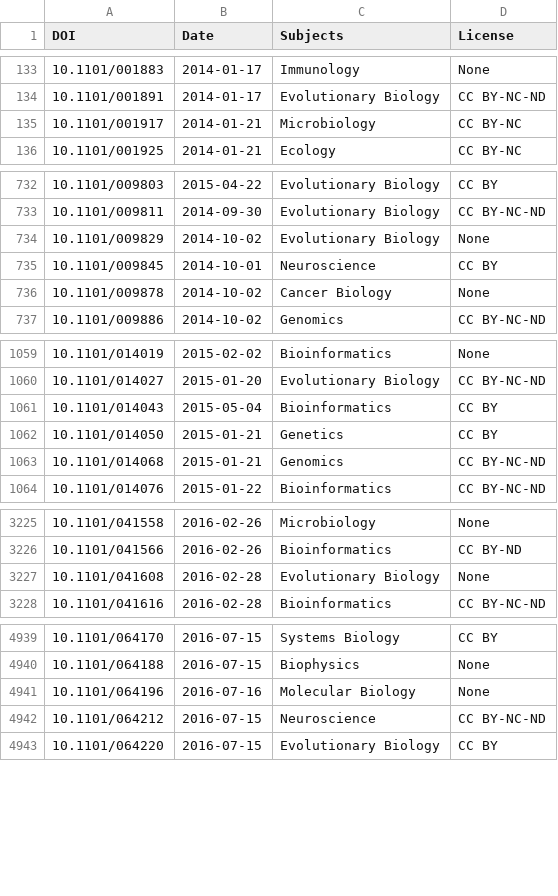
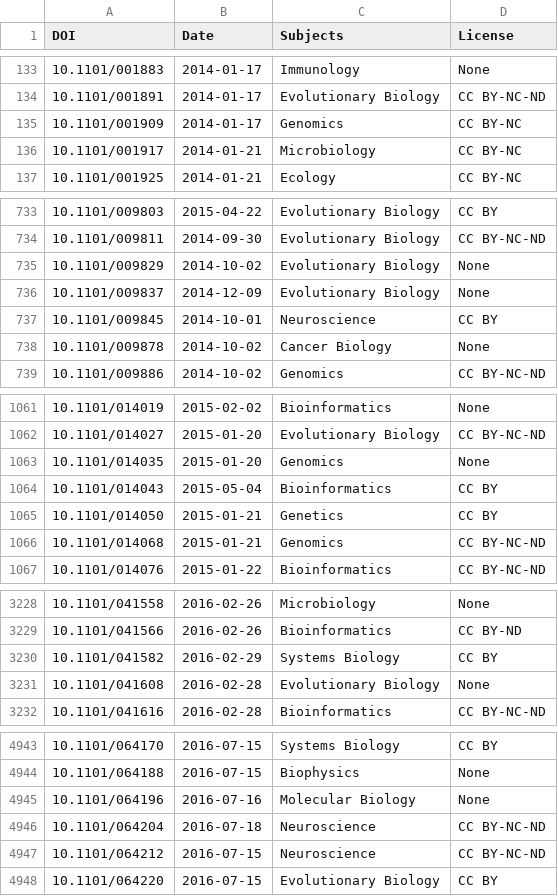
Before and after one commit to dhimmel/biorxiv-licenses, a TSV file: data/biorxiv-prepubmed.tsv, drawn as a sheet; only a part is shown, gaps mark what is left out; the diff covers the shown part only.

Commit message:
PrePubMed updates to fix bad rows
Downloads data from OmnesRes/prepub@9f49f9c52e618f1cabc115ab49e86d6dbd0ff40c.

See note on upstream changes at
https://github.com/dhimmel/biorxiv-licenses/issues/1#issuecomment-263699807.

```diff
--- a/data/biorxiv-prepubmed.tsv
+++ b/data/biorxiv-prepubmed.tsv
@@ -134,2 +134,3 @@ DOI	Date	Subjects	License
 10.1101/001891	2014-01-17	Evolutionary Biology	CC BY-NC-ND
+10.1101/001909	2014-01-17	Genomics	CC BY-NC
 10.1101/001917	2014-01-21	Microbiology	CC BY-NC
@@ -734,2 +735,3 @@ DOI	Date	Subjects	License
 10.1101/009829	2014-10-02	Evolutionary Biology	None
+10.1101/009837	2014-12-09	Evolutionary Biology	None
 10.1101/009845	2014-10-01	Neuroscience	CC BY
@@ -1060,2 +1062,3 @@ DOI	Date	Subjects	License
 10.1101/014027	2015-01-20	Evolutionary Biology	CC BY-NC-ND
+10.1101/014035	2015-01-20	Genomics	None
 10.1101/014043	2015-05-04	Bioinformatics	CC BY
@@ -3226,2 +3229,3 @@ DOI	Date	Subjects	License
 10.1101/041566	2016-02-26	Bioinformatics	CC BY-ND
+10.1101/041582	2016-02-29	Systems Biology	CC BY
 10.1101/041608	2016-02-28	Evolutionary Biology	None
@@ -4941,2 +4945,3 @@ DOI	Date	Subjects	License
 10.1101/064196	2016-07-16	Molecular Biology	None
+10.1101/064204	2016-07-18	Neuroscience	CC BY-NC-ND
 10.1101/064212	2016-07-15	Neuroscience	CC BY-NC-ND
```
Also changed, not shown: 4 added rows elsewhere in this file, 4 other files.
